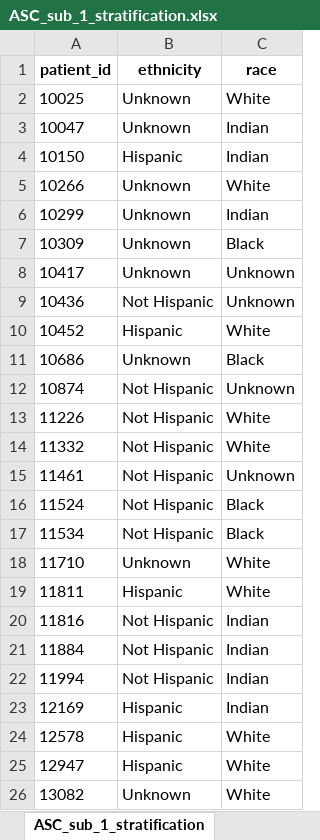
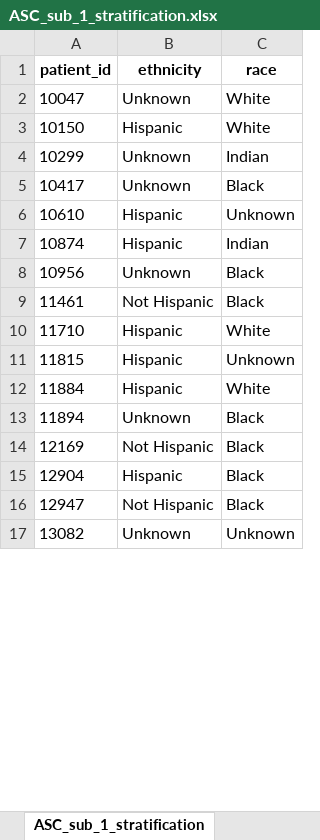
Before and after one commit to Pesach-Tikvah-Hope-Development-Inc/CCBHC_Measurements, an Excel workbook: ccbhc_measurements/dashboard/excel files/ASC_sub_1_stratification.xlsx, sheet ASC_sub_1_stratification, drawn as a sheet; only a part is shown; values as stored, in another font and other column widths than the file's, no borders; removed rows and columns are numbered as before the commit, all else as after; the diff covers the shown part only; the diff names each change by its address in the sheet, - before the commit and + after, or states it on an @@ line.

```diff
--- a/ccbhc_measurements/dashboard/excel files/ASC_sub_1_stratification.xlsx (sheet ASC_sub_1_stratification)
+++ b/ccbhc_measurements/dashboard/excel files/ASC_sub_1_stratification.xlsx (sheet ASC_sub_1_stratification)
-row 2: 10025 | Unknown | White
-C2:C3 (race): Indian
+C2:C3 (race): White
-row 5: 10266 | Unknown | White
-row 7: 10309 | Unknown | Black
-C5 (race): Unknown
+C5 (race): Black
-row 9: 10436 | Not Hispanic | Unknown
-row 10: 10452 | Hispanic | White
-row 11: 10686 | Unknown | Black
+row 6: 10610 | Hispanic | Unknown
-B7 (ethnicity): Not Hispanic
+B7 (ethnicity): Hispanic
-C7 (race): Unknown
+C7 (race): Indian
-row 13: 11226 | Not Hispanic | White
-row 14: 11332 | Not Hispanic | White
+row 8: 10956 | Unknown | Black
-C9 (race): Unknown
+C9 (race): Black
-row 16: 11524 | Not Hispanic | Black
-row 17: 11534 | Not Hispanic | Black
-B10 (ethnicity): Unknown
+B10 (ethnicity): Hispanic
-row 19: 11811 | Hispanic | White
-row 20: 11816 | Not Hispanic | Indian
+row 11: 11815 | Hispanic | Unknown
-B12 (ethnicity): Not Hispanic
+B12 (ethnicity): Hispanic
-C12 (race): Indian
+C12 (race): White
-row 22: 11994 | Not Hispanic | Indian
+row 13: 11894 | Unknown | Black
-B14 (ethnicity): Hispanic
+B14 (ethnicity): Not Hispanic
-C14 (race): Indian
+C14 (race): Black
-row 24: 12578 | Hispanic | White
+row 15: 12904 | Hispanic | Black
-B16 (ethnicity): Hispanic
+B16 (ethnicity): Not Hispanic
-C16 (race): White
+C16 (race): Black
-C17 (race): White
+C17 (race): Unknown
```
Also changed, not shown: 221 added rows, 207 removed rows and 384 edited cells elsewhere in this sheet, ccbhc_measurements/dashboard/excel files/ASC_sub_1.xlsx, ccbhc_measurements/dashboard/excel files/ASC_sub_2.xlsx, 11 other files.
